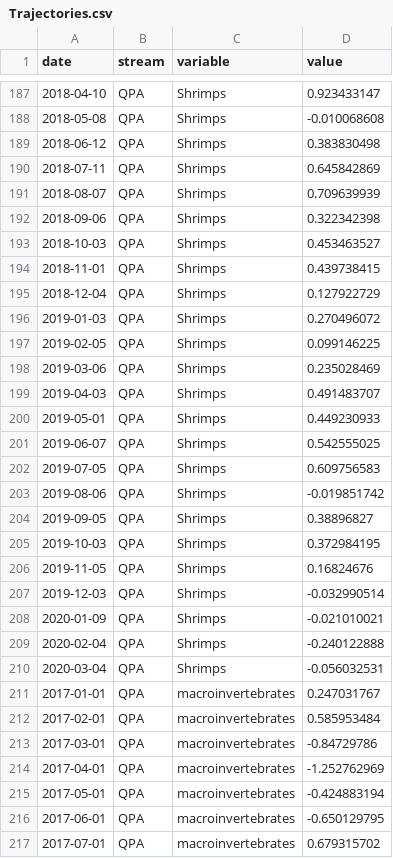
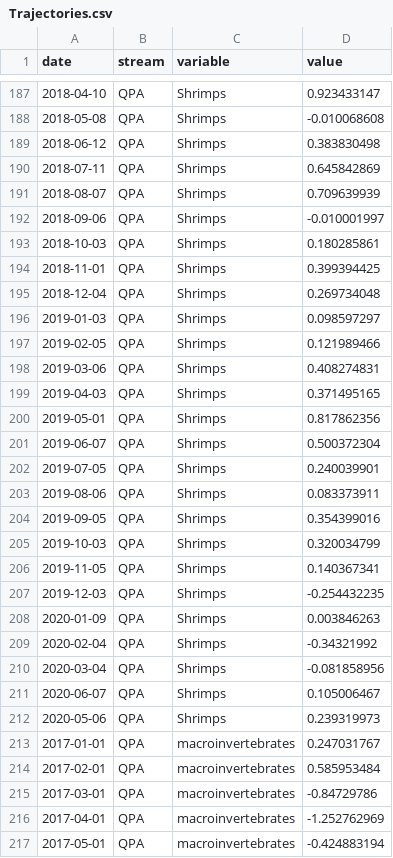
Before and after one commit to PEGutierrezF/StreamStability-IrMaria, a CSV file: data/Trajectories.csv, drawn as a sheet; only a part is shown, gaps mark what is left out; the shorter side is filled out with more unchanged rows; the diff covers the shown part only.

```diff
--- a/data/Trajectories.csv
+++ b/data/Trajectories.csv
@@ -191,21 +191,23 @@ date,stream,variable,value
 2018-08-07,QPA,Shrimps,0.709639939
-2018-09-06,QPA,Shrimps,0.322342398
-2018-10-03,QPA,Shrimps,0.453463527
-2018-11-01,QPA,Shrimps,0.439738415
-2018-12-04,QPA,Shrimps,0.127922729
-2019-01-03,QPA,Shrimps,0.270496072
-2019-02-05,QPA,Shrimps,0.099146225
-2019-03-06,QPA,Shrimps,0.235028469
-2019-04-03,QPA,Shrimps,0.491483707
-2019-05-01,QPA,Shrimps,0.449230933
-2019-06-07,QPA,Shrimps,0.542555025
-2019-07-05,QPA,Shrimps,0.609756583
-2019-08-06,QPA,Shrimps,-0.019851742
-2019-09-05,QPA,Shrimps,0.38896827
-2019-10-03,QPA,Shrimps,0.372984195
-2019-11-05,QPA,Shrimps,0.16824676
-2019-12-03,QPA,Shrimps,-0.032990514
-2020-01-09,QPA,Shrimps,-0.021010021
-2020-02-04,QPA,Shrimps,-0.240122888
-2020-03-04,QPA,Shrimps,-0.056032531
+2018-09-06,QPA,Shrimps,-0.010001997
+2018-10-03,QPA,Shrimps,0.180285861
+2018-11-01,QPA,Shrimps,0.399394425
+2018-12-04,QPA,Shrimps,0.269734048
+2019-01-03,QPA,Shrimps,0.098597297
+2019-02-05,QPA,Shrimps,0.121989466
+2019-03-06,QPA,Shrimps,0.408274831
+2019-04-03,QPA,Shrimps,0.371495165
+2019-05-01,QPA,Shrimps,0.817862356
+2019-06-07,QPA,Shrimps,0.500372304
+2019-07-05,QPA,Shrimps,0.240039901
+2019-08-06,QPA,Shrimps,0.083373911
+2019-09-05,QPA,Shrimps,0.354399016
+2019-10-03,QPA,Shrimps,0.320034799
+2019-11-05,QPA,Shrimps,0.140367341
+2019-12-03,QPA,Shrimps,-0.254432235
+2020-01-09,QPA,Shrimps,0.003846263
+2020-02-04,QPA,Shrimps,-0.34321992
+2020-03-04,QPA,Shrimps,-0.081858956
+2020-06-07,QPA,Shrimps,0.105006467
+2020-05-06,QPA,Shrimps,0.239319973
 2017-01-01,QPA,macroinvertebrates,0.247031767
```
Also changed, not shown: 2 added rows and 39 edited cells elsewhere in this file.
